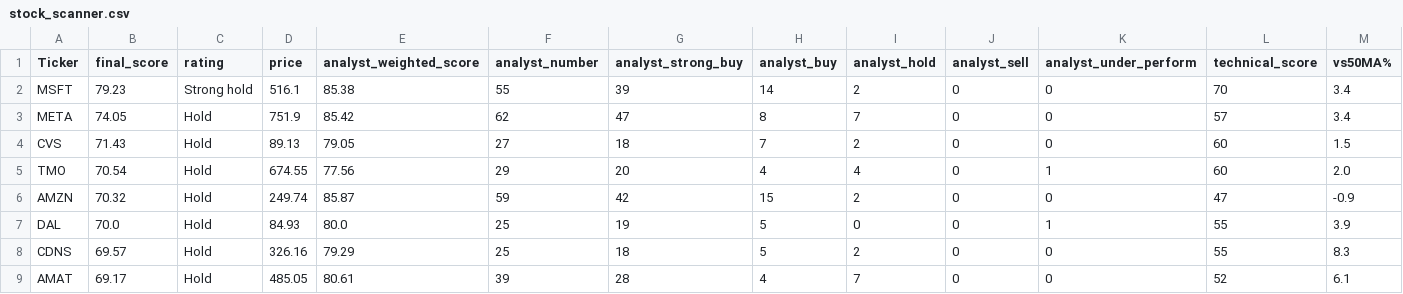
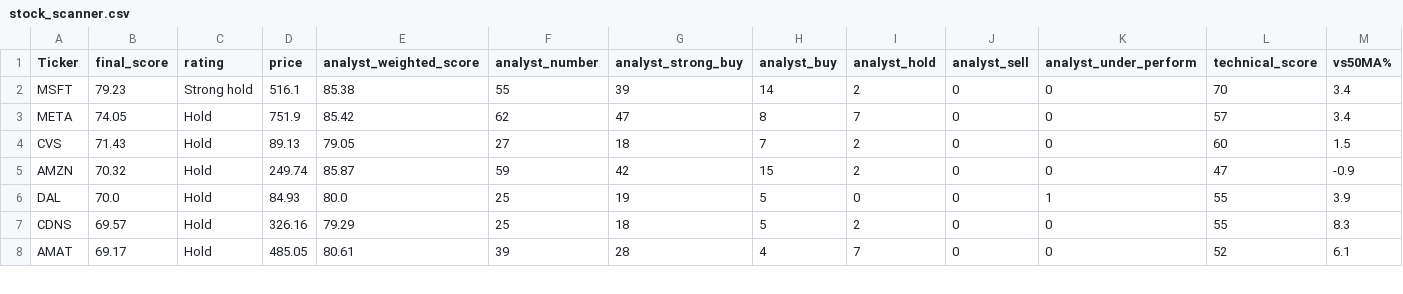
Before and after one commit to 1155125384/scanner_stock, a CSV file: stock_scanner.csv, drawn as a sheet; only a part is shown; rows hold the shown columns only; the diff names each change by its address in the sheet, - before the commit and + after, or states it on an @@ line.

```diff
--- a/stock_scanner.csv
+++ b/stock_scanner.csv
-row 5: TMO | 70.54 | Hold | 674.55 | 77.56 | 29 | 20 | 4 | 4 | 0 | 1 | 60 | 2.0
```
